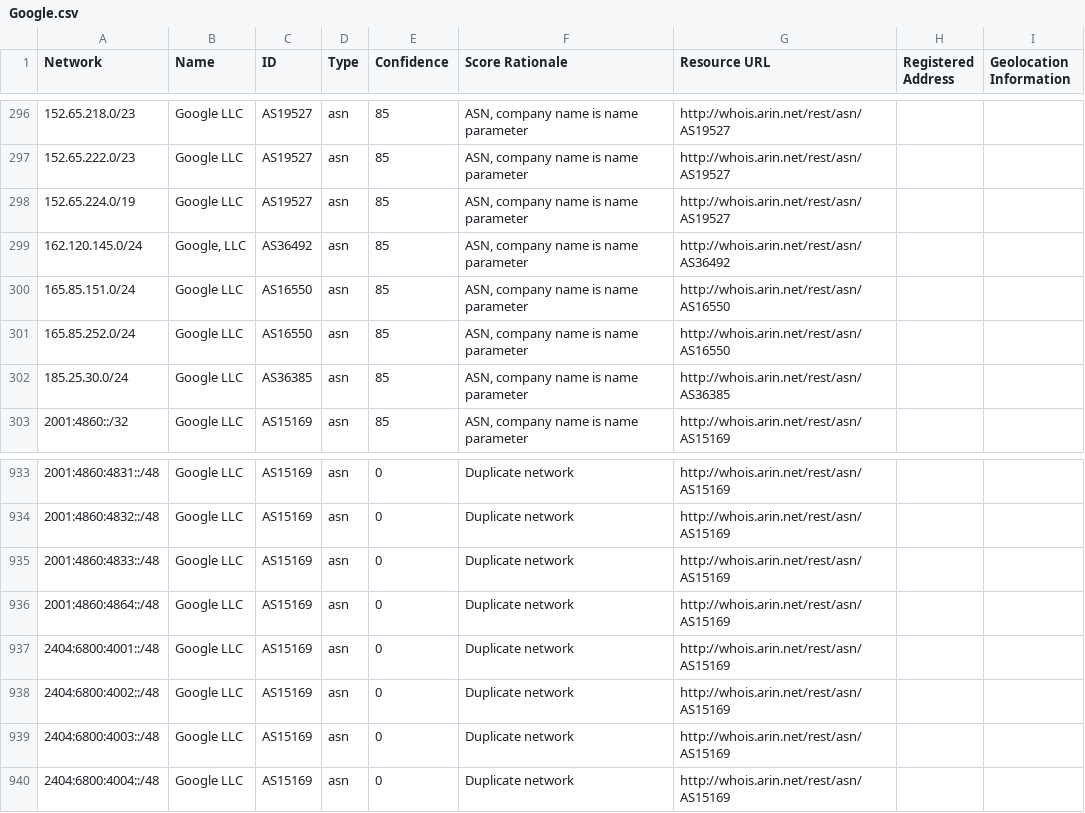
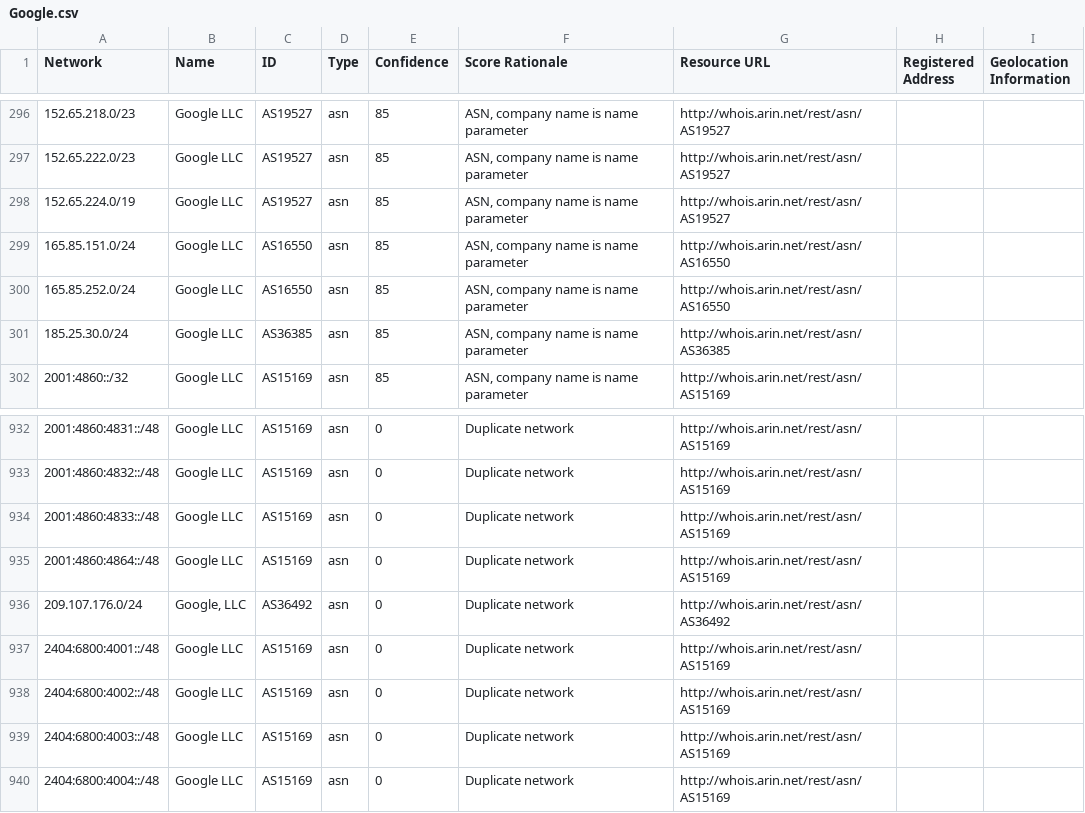
Before and after one commit to venkataramanab/NetblockTool, a CSV file: data/Google.csv, drawn as a sheet; only a part is shown, gaps mark what is left out.

```diff
--- a/data/Google.csv
+++ b/data/Google.csv
@@ -298,3 +298,2 @@ Network,Name,ID,Type,Confidence,Score Rationale,Resource URL,Registered Address,
 152.65.224.0/19,Google LLC,AS19527,asn,85,"ASN, company name is name parameter",http://whois.arin.net/rest/asn/AS19527,,
-162.120.145.0/24,"Google, LLC",AS36492,asn,85,"ASN, company name is name parameter",http://whois.arin.net/rest/asn/AS36492,,
 165.85.151.0/24,Google LLC,AS16550,asn,85,"ASN, company name is name parameter",http://whois.arin.net/rest/asn/AS16550,,
@@ -936,2 +935,3 @@ Network,Name,ID,Type,Confidence,Score Rationale,Resource URL,Registered Address,
 2001:4860:4864::/48,Google LLC,AS15169,asn,0,Duplicate network,http://whois.arin.net/rest/asn/AS15169,,
+209.107.176.0/24,"Google, LLC",AS36492,asn,0,Duplicate network,http://whois.arin.net/rest/asn/AS36492,,
 2404:6800:4001::/48,Google LLC,AS15169,asn,0,Duplicate network,http://whois.arin.net/rest/asn/AS15169,,
```
Also changed, not shown: data/Facebook.csv.
